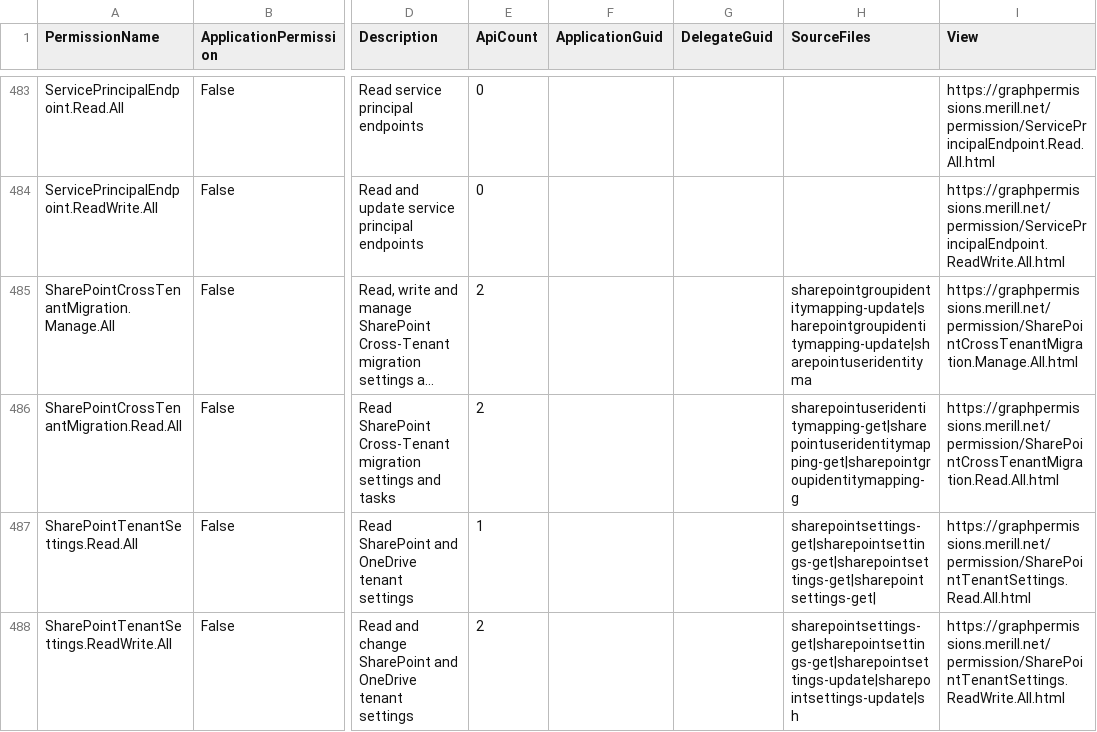
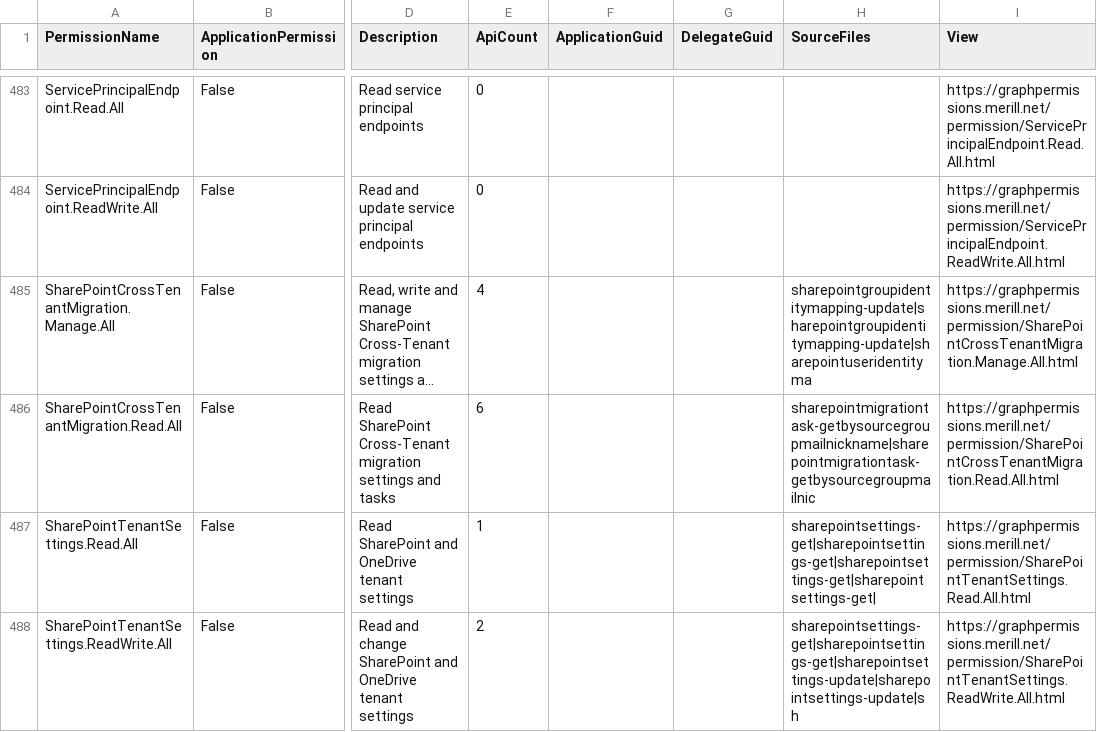
Before and after one commit to merill/graph-permissions-explorer, a CSV file: site/permission.csv, drawn as a sheet; only a part is shown, gaps mark what is left out; long unchanged cells end in …; the diff names each change by its address in the sheet, - before the commit and + after, or states it on an @@ line.

```diff
--- a/site/permission.csv
+++ b/site/permission.csv
-E485 (ApiCount): 2
+E485 (ApiCount): 4
-E486 (ApiCount): 2
+E486 (ApiCount): 6
-H486 (SourceFiles): sharepointuseridentitymapping-get|sharepointuseridentitymapping-get|sharepointgroupidentitymapping-g
+H486 (SourceFiles): sharepointmigrationtask-getbysourcegroupmailnickname|sharepointmigrationtask-getbysourcegroupmailnic
```
Also changed, not shown: 3 other files.
